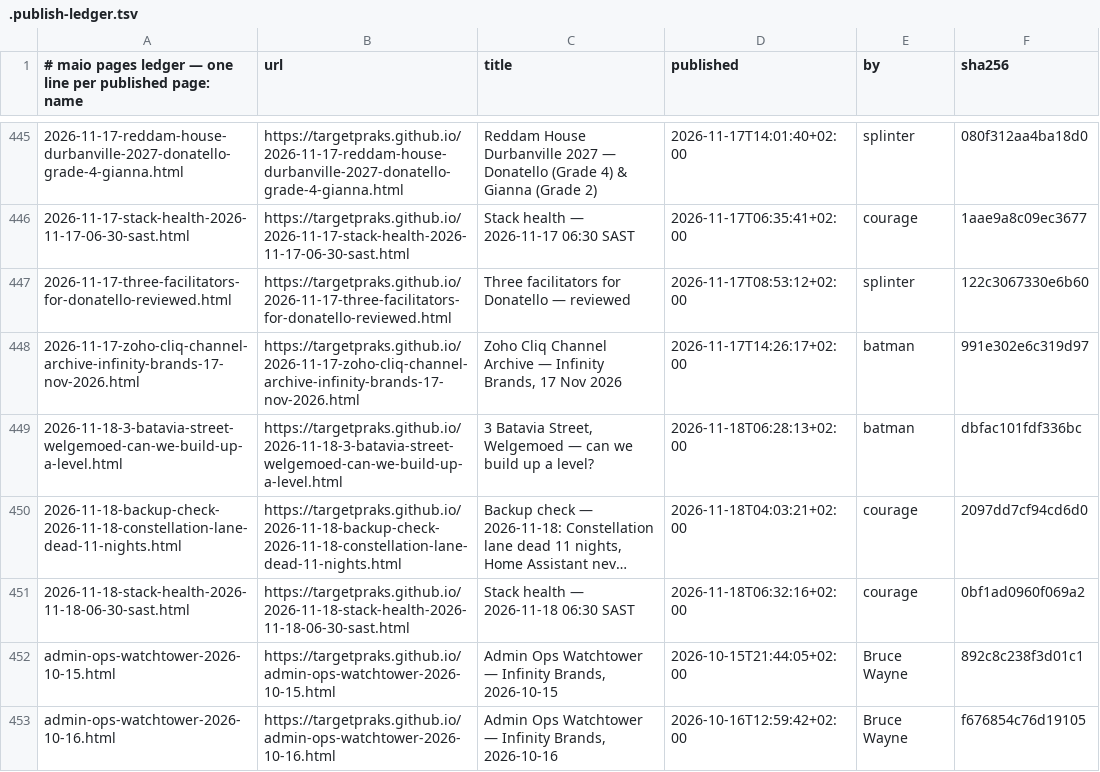
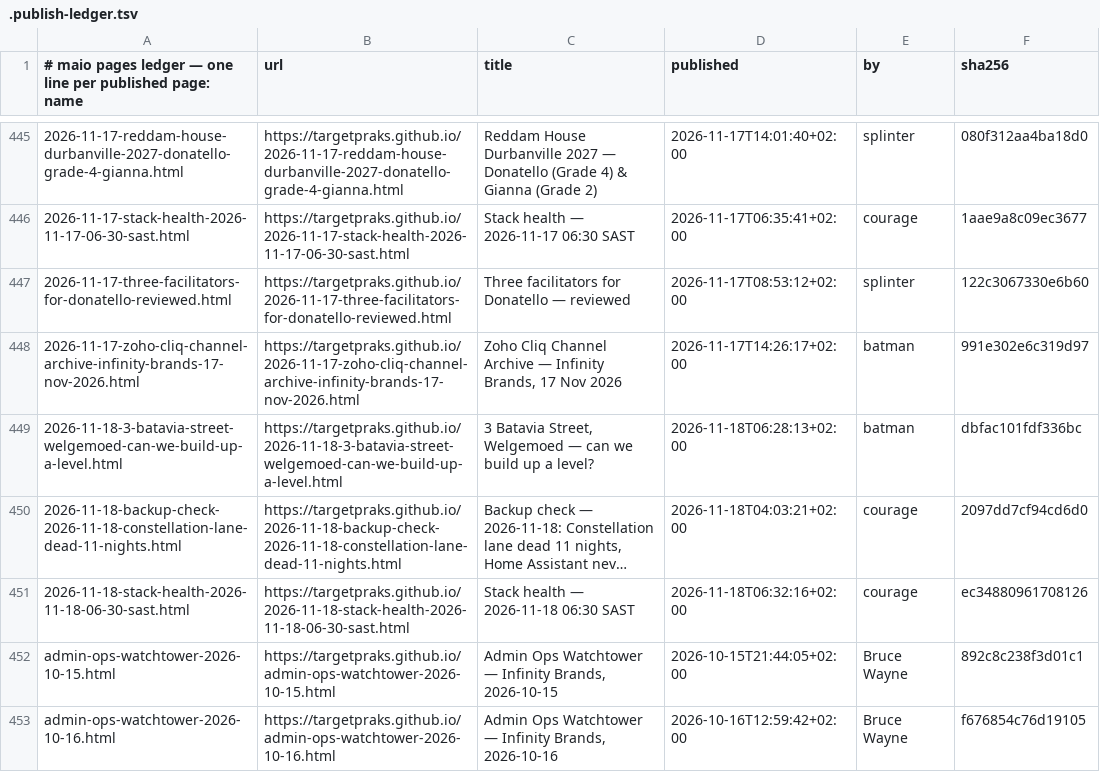
Before and after one commit to targetpraks/targetpraks.github.io, a TSV file: .publish-ledger.tsv, drawn as a sheet; only a part is shown, gaps mark what is left out; long unchanged cells end in …; the diff names each change by its address in the sheet, - before the commit and + after, or states it on an @@ line.

```diff
--- a/.publish-ledger.tsv
+++ b/.publish-ledger.tsv
-F451 (sha256): 0bf1ad0960f069a2
+F451 (sha256): ec34880961708126
```
Also changed, not shown: 1 other file.
